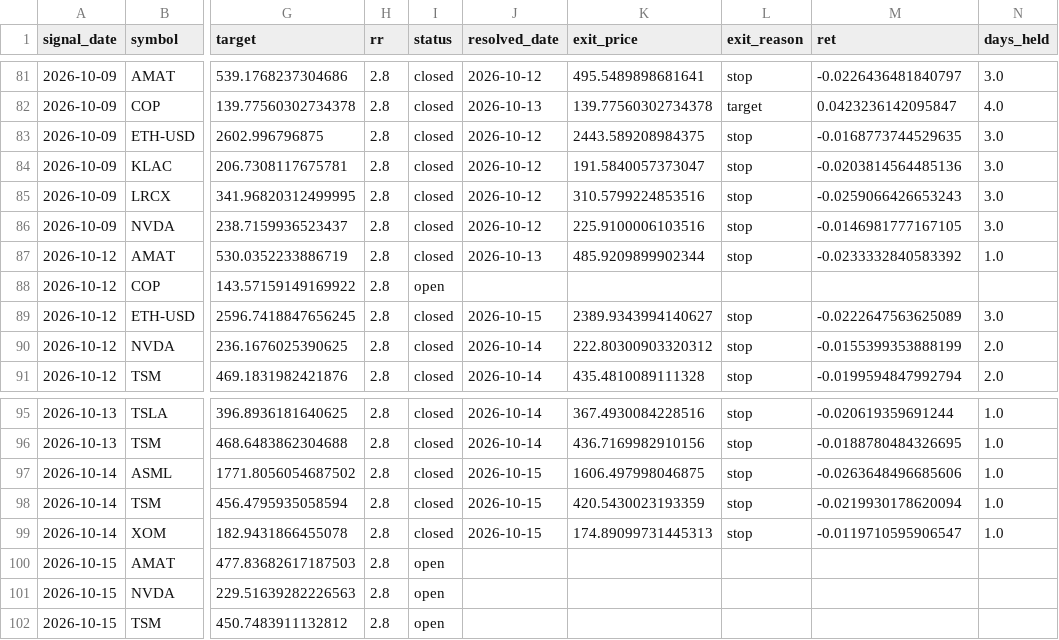
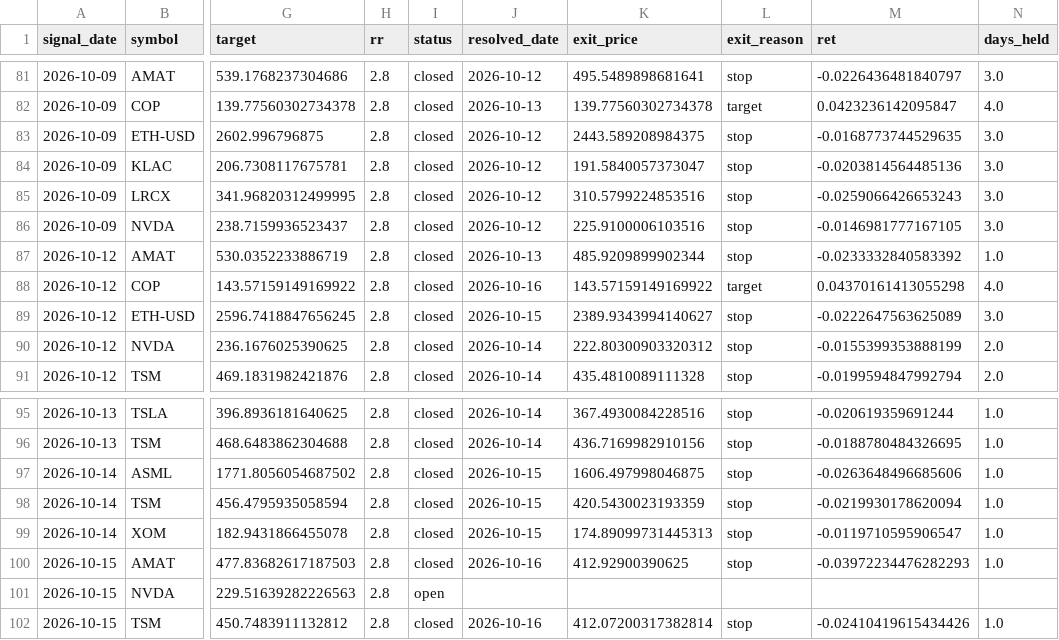
Before and after one commit to ujjwalmallem/SmartTrade_Signal_Desk, a CSV file: signal_desk_log.csv, drawn as a sheet; only a part is shown, gaps mark what is left out; the diff names each change by its address in the sheet, - before the commit and + after, or states it on an @@ line.

```diff
--- a/signal_desk_log.csv
+++ b/signal_desk_log.csv
-I88 (status): open
+I88 (status): closed
-J88 (resolved_date): (empty)
+J88 (resolved_date): 2026-10-16
-K88 (exit_price): (empty)
+K88 (exit_price): 143.57159149169922
-L88 (exit_reason): (empty)
+L88 (exit_reason): target
-M88 (ret): (empty)
+M88 (ret): 0.04370161413055298
-N88 (days_held): (empty)
+N88 (days_held): 4.0
-I100 (status): open
+I100 (status): closed
-J100 (resolved_date): (empty)
+J100 (resolved_date): 2026-10-16
-K100 (exit_price): (empty)
+K100 (exit_price): 412.92900390625
-L100 (exit_reason): (empty)
+L100 (exit_reason): stop
-M100 (ret): (empty)
+M100 (ret): -0.03972234476282293
-N100 (days_held): (empty)
+N100 (days_held): 1.0
-I102 (status): open
+I102 (status): closed
-J102 (resolved_date): (empty)
+J102 (resolved_date): 2026-10-16
-K102 (exit_price): (empty)
+K102 (exit_price): 412.07200317382814
-L102 (exit_reason): (empty)
+L102 (exit_reason): stop
-M102 (ret): (empty)
+M102 (ret): -0.02410419615434426
-N102 (days_held): (empty)
+N102 (days_held): 1.0
```
